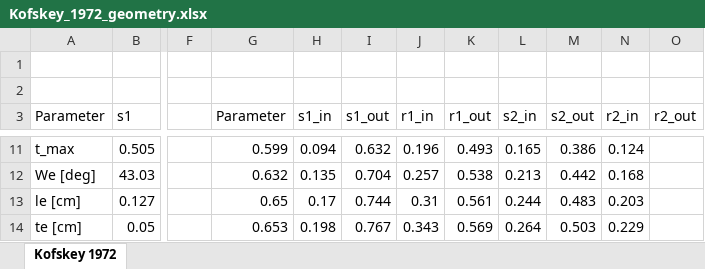
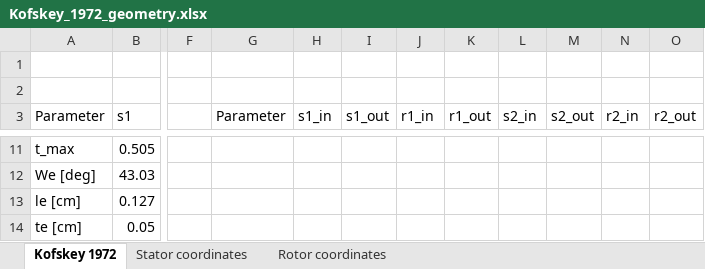
Before and after one commit to turbo-sim/turboflow, an Excel workbook: projects/Kofskey1972_one_stage/Kofskey_1972_geometry.xlsx, sheet Kofskey 1972, drawn as a sheet; only a part is shown, gaps mark what is left out; values as stored, in another font and other column widths than the file's, no borders; the diff covers the shown part only; the diff names each change by its address in the sheet, - before the commit and + after, or states it on an @@ line.

```diff
--- a/projects/Kofskey1972_one_stage/Kofskey_1972_geometry.xlsx (sheet Kofskey 1972)
+++ b/projects/Kofskey1972_one_stage/Kofskey_1972_geometry.xlsx (sheet Kofskey 1972)
+sheet tab: Stator coordinates
+sheet tab: Rotor coordinates
-G11 (Parameter): 0.599
+G11 (Parameter): (empty)
-H11 (s1_in): 0.094
+H11 (s1_in): (empty)
-I11 (s1_out): 0.632
+I11 (s1_out): (empty)
-J11 (r1_in): 0.196
+J11 (r1_in): (empty)
-K11 (r1_out): 0.493
+K11 (r1_out): (empty)
-L11 (s2_in): 0.165
+L11 (s2_in): (empty)
-M11 (s2_out): 0.386
+M11 (s2_out): (empty)
-N11 (r2_in): 0.124
+N11 (r2_in): (empty)
-G12 (Parameter): 0.632
+G12 (Parameter): (empty)
-H12 (s1_in): 0.135
+H12 (s1_in): (empty)
-I12 (s1_out): 0.704
+I12 (s1_out): (empty)
-J12 (r1_in): 0.257
+J12 (r1_in): (empty)
-K12 (r1_out): 0.538
+K12 (r1_out): (empty)
-L12 (s2_in): 0.213
+L12 (s2_in): (empty)
-M12 (s2_out): 0.442
+M12 (s2_out): (empty)
-N12 (r2_in): 0.168
+N12 (r2_in): (empty)
-G13 (Parameter): 0.65
+G13 (Parameter): (empty)
-H13 (s1_in): 0.17
+H13 (s1_in): (empty)
-I13 (s1_out): 0.744
+I13 (s1_out): (empty)
-J13 (r1_in): 0.31
+J13 (r1_in): (empty)
-K13 (r1_out): 0.561
+K13 (r1_out): (empty)
-L13 (s2_in): 0.244
+L13 (s2_in): (empty)
-M13 (s2_out): 0.483
+M13 (s2_out): (empty)
-N13 (r2_in): 0.203
+N13 (r2_in): (empty)
-G14 (Parameter): 0.653
+G14 (Parameter): (empty)
-H14 (s1_in): 0.198
+H14 (s1_in): (empty)
-I14 (s1_out): 0.767
+I14 (s1_out): (empty)
-J14 (r1_in): 0.343
+J14 (r1_in): (empty)
-K14 (r1_out): 0.569
+K14 (r1_out): (empty)
-L14 (s2_in): 0.264
+L14 (s2_in): (empty)
-M14 (s2_out): 0.503
+M14 (s2_out): (empty)
-N14 (r2_in): 0.229
+N14 (r2_in): (empty)
```
Also changed, not shown: 4 added rows and 131 edited cells elsewhere in this sheet, formulas that keep their value, 9 other files.
